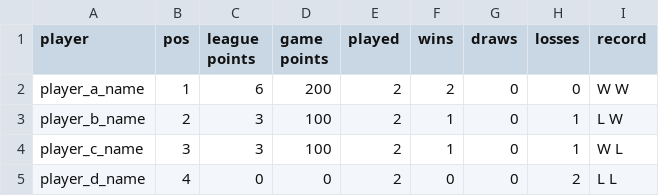
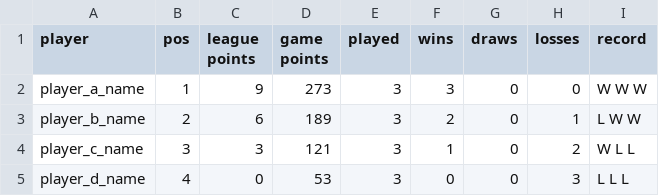
Before and after one commit to B1gAngryAl1en/League-Manager, a CSV file: test_league_standings.csv, drawn as a sheet.

```diff
--- a/test_league_standings.csv
+++ b/test_league_standings.csv
@@ -1,5 +1,5 @@
 player,pos,league points,game points,played,wins,draws,losses,record
-player_a_name,1,6,200,2,2,0,0,W W
-player_b_name,2,3,100,2,1,0,1,L W
-player_c_name,3,3,100,2,1,0,1,W L
-player_d_name,4,0,0,2,0,0,2,L L
+player_a_name,1,9,273,3,3,0,0,W W W
+player_b_name,2,6,189,3,2,0,1,L W W
+player_c_name,3,3,121,3,1,0,2,W L L
+player_d_name,4,0,53,3,0,0,3,L L L
```
Also changed, not shown: test_league_all_results.csv, test_league_game_results.csv, 1 other file.
